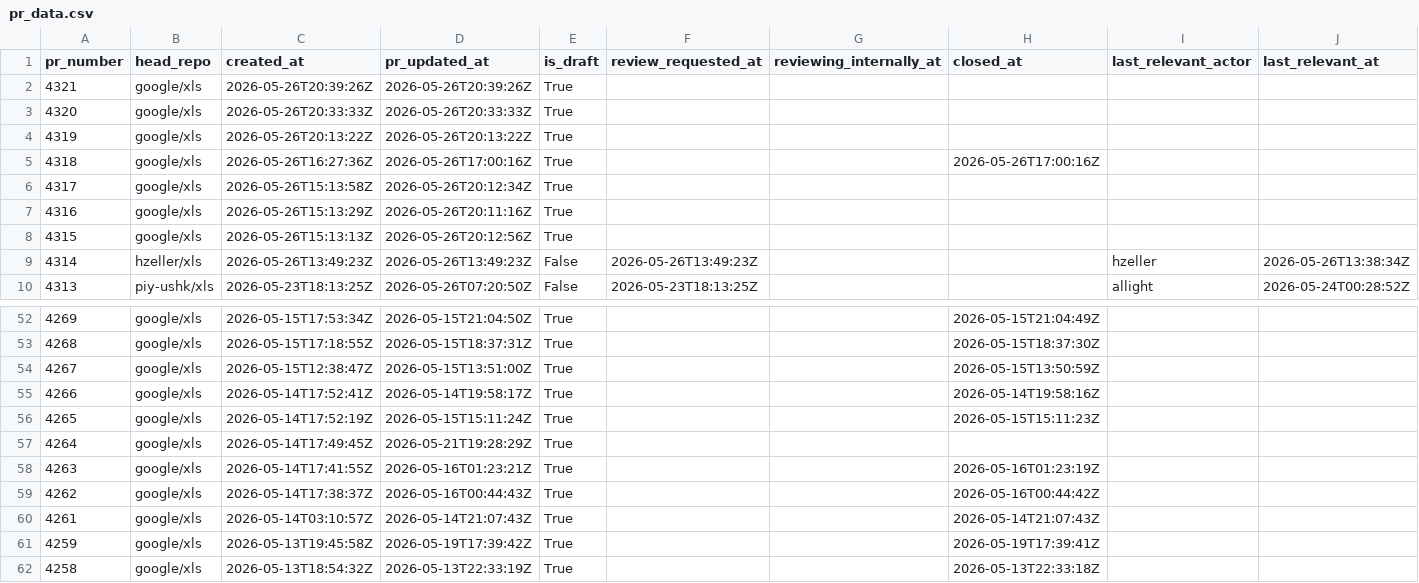
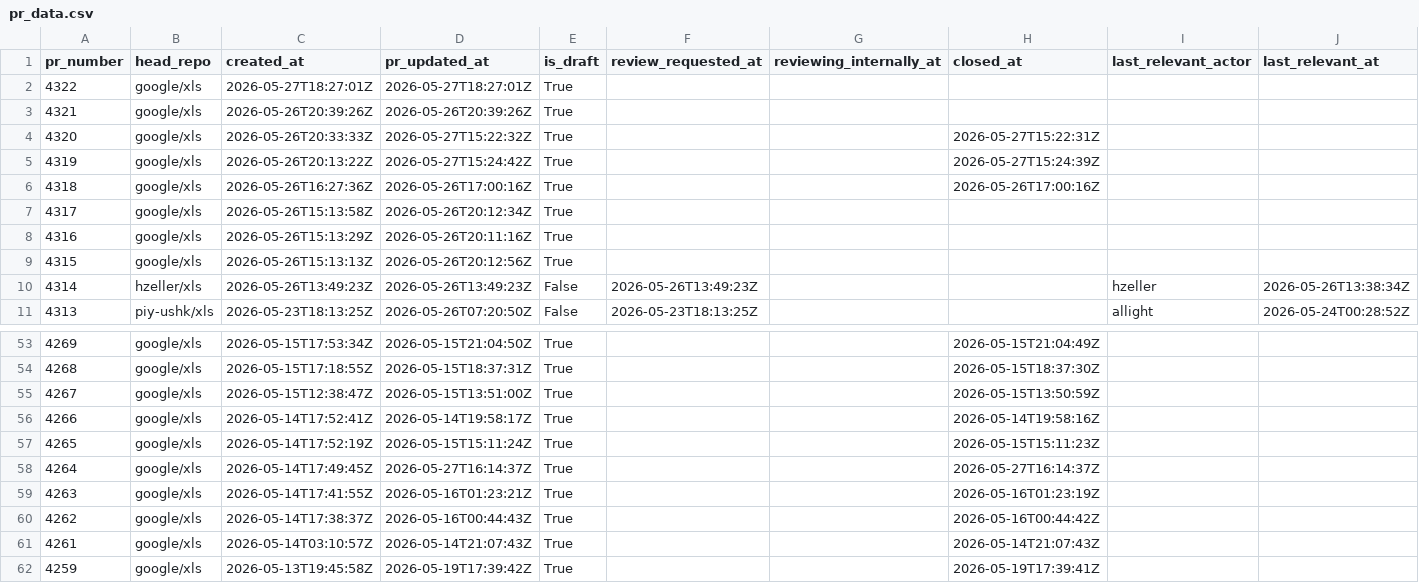
Before and after one commit to xlsynth/xls-pr-data, a CSV file: pr_data.csv, drawn as a sheet; only a part is shown, gaps mark what is left out; the shorter side is filled out with more unchanged rows; addresses are those after the commit; rows hold the shown columns only; the diff names each change by its address in the sheet, - before the commit and + after, or states it on an @@ line.

```diff
--- a/pr_data.csv
+++ b/pr_data.csv
+row 2: 4322 | google/xls | 2026-05-27T18:27:01Z | 2026-05-27T18:27:01Z | True
-D4 (pr_updated_at): 2026-05-26T20:33:33Z
+D4 (pr_updated_at): 2026-05-27T15:22:32Z
-H4 (closed_at): (empty)
+H4 (closed_at): 2026-05-27T15:22:31Z
-D5 (pr_updated_at): 2026-05-26T20:13:22Z
+D5 (pr_updated_at): 2026-05-27T15:24:42Z
-H5 (closed_at): (empty)
+H5 (closed_at): 2026-05-27T15:24:39Z
-D58 (pr_updated_at): 2026-05-21T19:28:29Z
+D58 (pr_updated_at): 2026-05-27T16:14:37Z
-H58 (closed_at): (empty)
+H58 (closed_at): 2026-05-27T16:14:37Z
```
Also changed, not shown: 2 other files.
